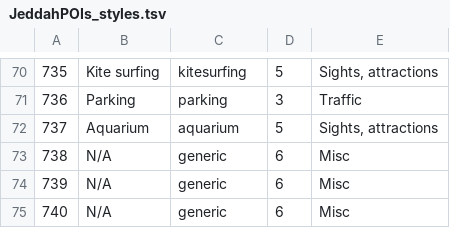
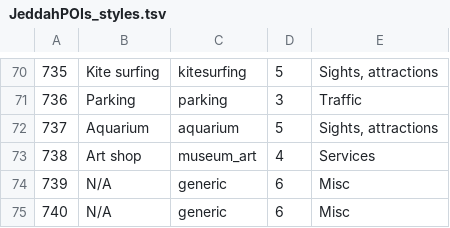
Before and after one commit to Virtakuono/.kml-repository, a TSV file: JeddahPOIs_styles.tsv, drawn as a sheet; only a part is shown, gaps mark what is left out.

```diff
--- a/JeddahPOIs_styles.tsv
+++ b/JeddahPOIs_styles.tsv
@@ -72,3 +72,3 @@
 737	Aquarium	aquarium	5	Sights, attractions
-738	N/A	generic	6	Misc
+738	Art shop	museum_art	4	Services
 739	N/A	generic	6	Misc
```
Also changed, not shown: JeddahPOIs.tsv, 11 other files.
